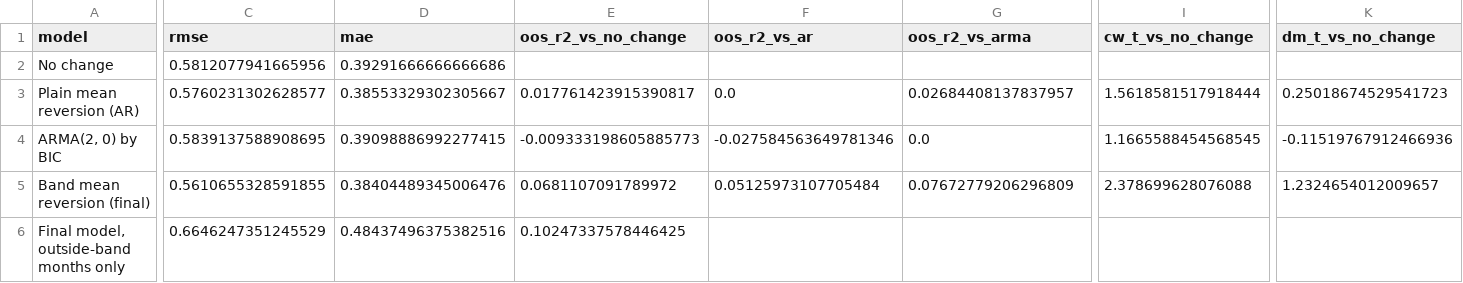
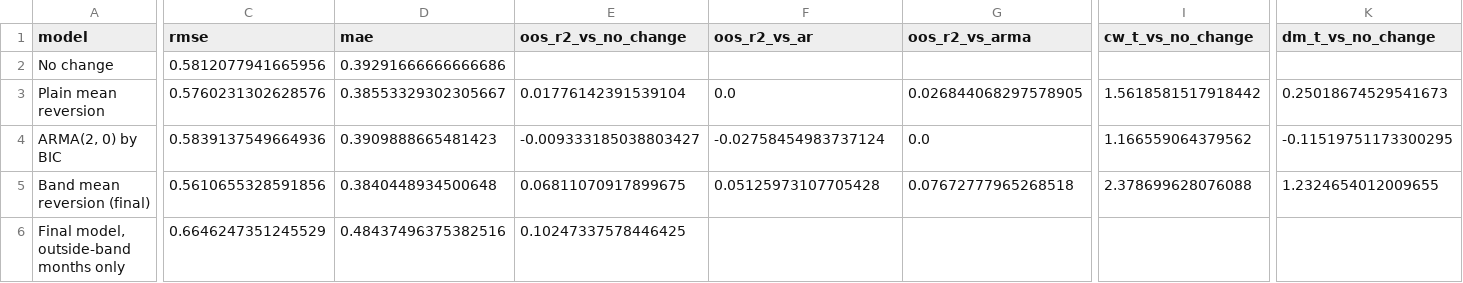
Before and after one commit to Adkid-Zephyr/fe-oil-group-work, a CSV file: data/results/Alan&Ronan/metrics_validation.csv, drawn as a sheet; only a part is shown, gaps mark what is left out; removed rows and columns are numbered as before the commit, all else as after; rows hold the shown columns only; the diff covers the shown part only; the diff names each change by its address in the sheet, - before the commit and + after, or states it on an @@ line.

```diff
--- a/data/results/Alan&Ronan/metrics_validation.csv
+++ b/data/results/Alan&Ronan/metrics_validation.csv
-row 3: Plain mean reversion (AR) | 0.5760231302628577 | 0.38553329302305667 | 0.017761423915390817 | 0.0 | 0.02684408137837957 | 1.5618581517918444 | 0.25018674529541723
+row 3: Plain mean reversion | 0.5760231302628576 | 0.38553329302305667 | 0.01776142391539104 | 0.0 | 0.026844068297578905 | 1.5618581517918442 | 0.25018674529541673
-C4 (rmse): 0.5839137588908695
+C4 (rmse): 0.5839137549664936
-D4 (mae): 0.39098886992277415
+D4 (mae): 0.3909888665481423
-E4 (oos_r2_vs_no_change): -0.009333198605885773
+E4 (oos_r2_vs_no_change): -0.009333185038803427
-F4 (oos_r2_vs_ar): -0.027584563649781346
+F4 (oos_r2_vs_ar): -0.02758454983737124
-I4 (cw_t_vs_no_change): 1.1665588454568545
+I4 (cw_t_vs_no_change): 1.166559064379562
-K4 (dm_t_vs_no_change): -0.11519767912466936
+K4 (dm_t_vs_no_change): -0.11519751173300295
-C5 (rmse): 0.5610655328591855
+C5 (rmse): 0.5610655328591856
-D5 (mae): 0.38404489345006476
+D5 (mae): 0.3840448934500648
-E5 (oos_r2_vs_no_change): 0.0681107091789972
+E5 (oos_r2_vs_no_change): 0.06811070917899675
-F5 (oos_r2_vs_ar): 0.05125973107705484
+F5 (oos_r2_vs_ar): 0.05125973107705428
-G5 (oos_r2_vs_arma): 0.07672779206296809
+G5 (oos_r2_vs_arma): 0.07672777965268518
-K5 (dm_t_vs_no_change): 1.2324654012009657
+K5 (dm_t_vs_no_change): 1.2324654012009655
```
Also changed, not shown: 6 edited cells elsewhere in this file, data/results/Alan&Ronan/arma_order_validation.csv, data/results/Alan&Ronan/forecasts_validation.csv, 11 other files.
